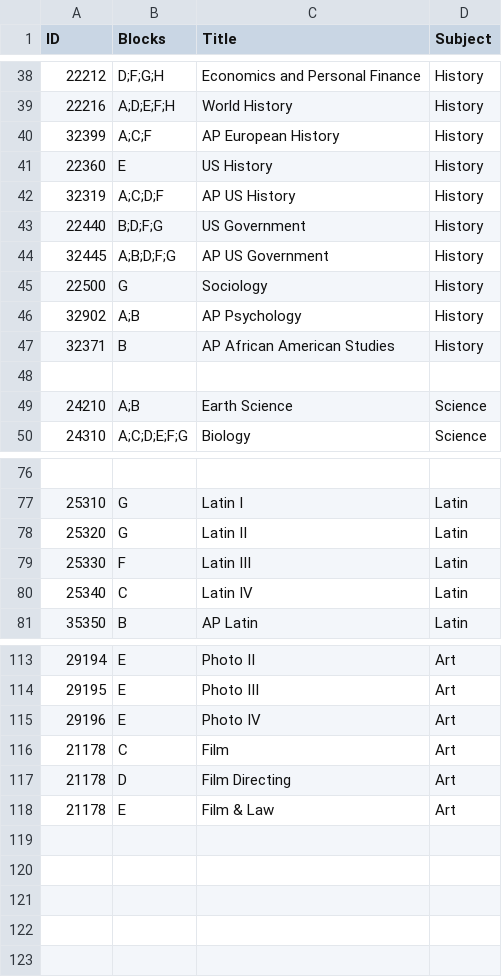
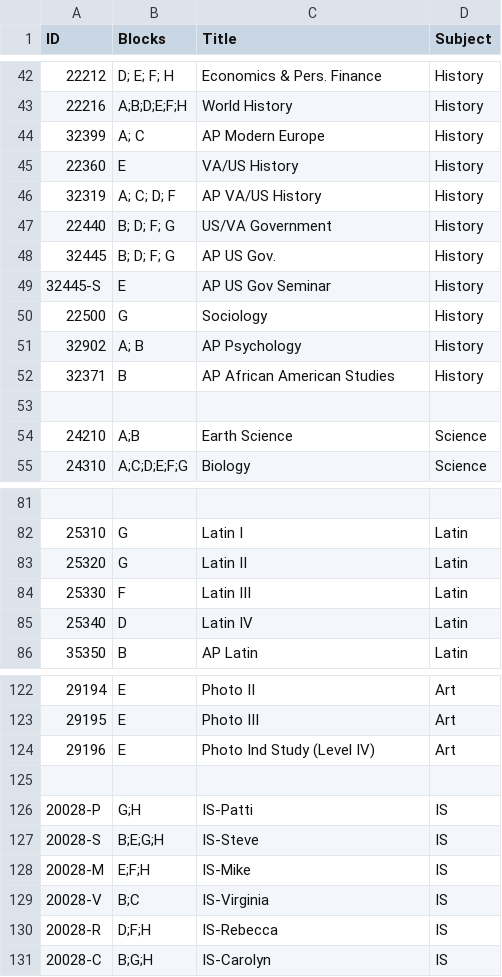
Before and after one commit to ArenaPlanning/ArenaPlanning.github.io, a CSV file: schedule.csv, drawn as a sheet; only a part is shown, gaps mark what is left out; the diff covers the shown part only.

```diff
--- a/schedule.csv
+++ b/schedule.csv
@@ -38,10 +42,11 @@ ID,Blocks,Title,Subject
-22212,D;F;G;H,Economics and Personal Finance,History
-22216,A;D;E;F;H,World History,History
-32399,A;C;F,AP European History,History
-22360,E,US History,History
-32319,A;C;D;F,AP US History,History
-22440,B;D;F;G,US Government,History
-32445,A;B;D;F;G,AP US Government,History
+22212,D; E; F; H,Economics & Pers. Finance,History
+22216,A;B;D;E;F;H,World History,History
+32399,A; C,AP Modern Europe,History
+22360,E,VA/US History,History
+32319,A; C; D; F,AP VA/US History,History
+22440,B; D; F; G,US/VA Government,History
+32445,B; D; F; G,AP US Gov.,History
+32445-S,E,AP US Gov Seminar,History
 22500,G,Sociology,History
-32902,A;B,AP Psychology,History
+32902,A; B,AP Psychology,History
 32371,B,AP African American Studies,History
@@ -79,3 +84,3 @@ ID,Blocks,Title,Subject
 25330,F,Latin III,Latin
-25340,C,Latin IV,Latin
+25340,D,Latin IV,Latin
 35350,B,AP Latin,Latin
@@ -114,5 +123,9 @@ ID,Blocks,Title,Subject
 29195,E,Photo III,Art
-29196,E,Photo IV,Art
-21178,C,Film,Art
-21178,D,Film Directing,Art
-21178,E,Film & Law,Art
+29196,E,Photo Ind Study (Level IV),Art
+,,,
+20028-P,G;H,IS-Patti,IS
+20028-S,B;E;G;H,IS-Steve,IS
+20028-M,E;F;H,IS-Mike,IS
+20028-V,B;C,IS-Virginia,IS
+20028-R,D;F;H,IS-Rebecca,IS
+20028-C,B;G;H,IS-Carolyn,IS
```
Also changed, not shown: 9 added rows, 2 removed rows, 1 moved row and 25 edited cells elsewhere in this file.
